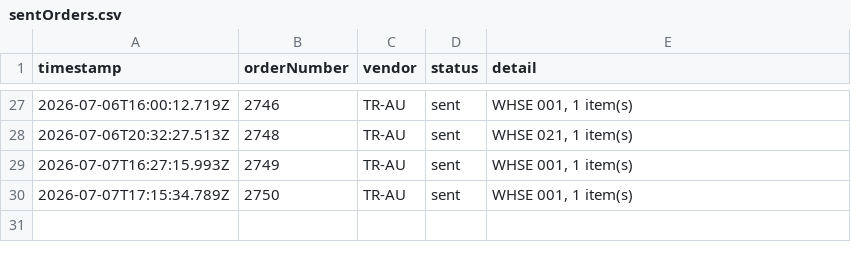
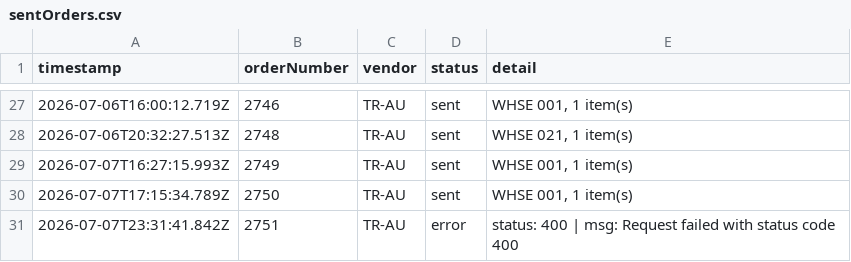
Before and after one commit to miek22/sendOrder, a CSV file: sentOrders.csv, drawn as a sheet; only a part is shown, gaps mark what is left out.

```diff
--- a/sentOrders.csv
+++ b/sentOrders.csv
@@ -30 +30,2 @@ timestamp,orderNumber,vendor,status,detail
 2026-07-07T17:15:34.789Z,2750,TR-AU,sent,"WHSE 001, 1 item(s)"
+2026-07-07T23:31:41.842Z,2751,TR-AU,error,status: 400 | msg: Request failed with status code 400
```
